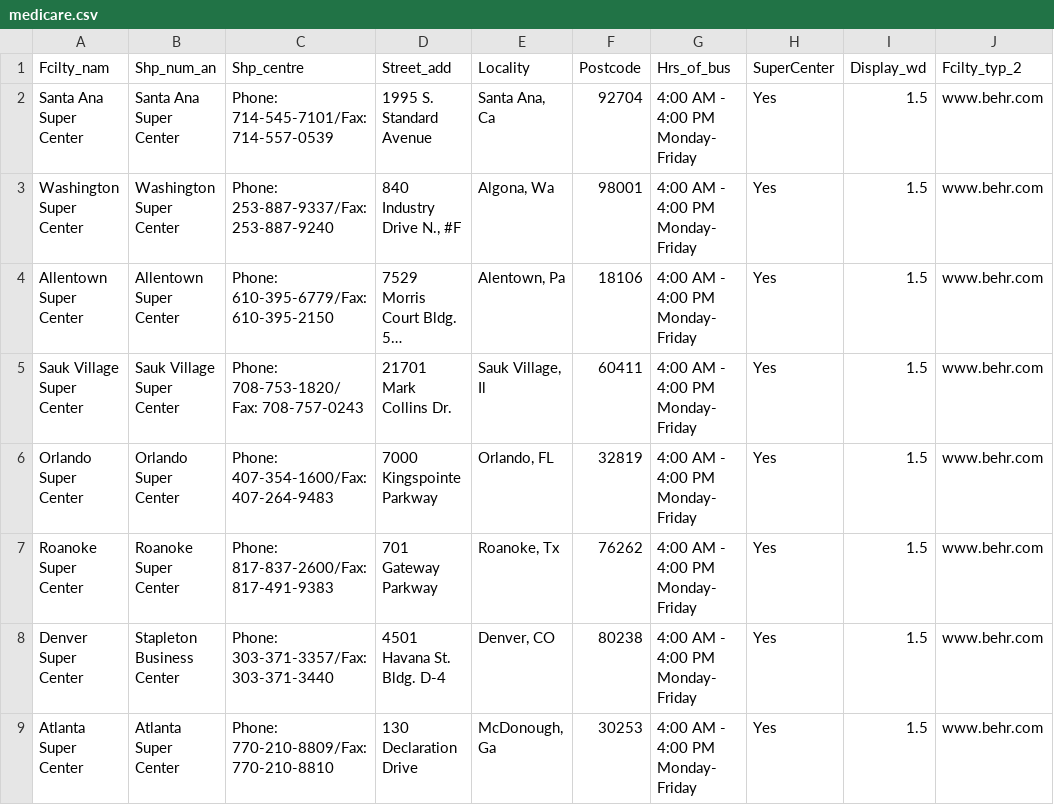
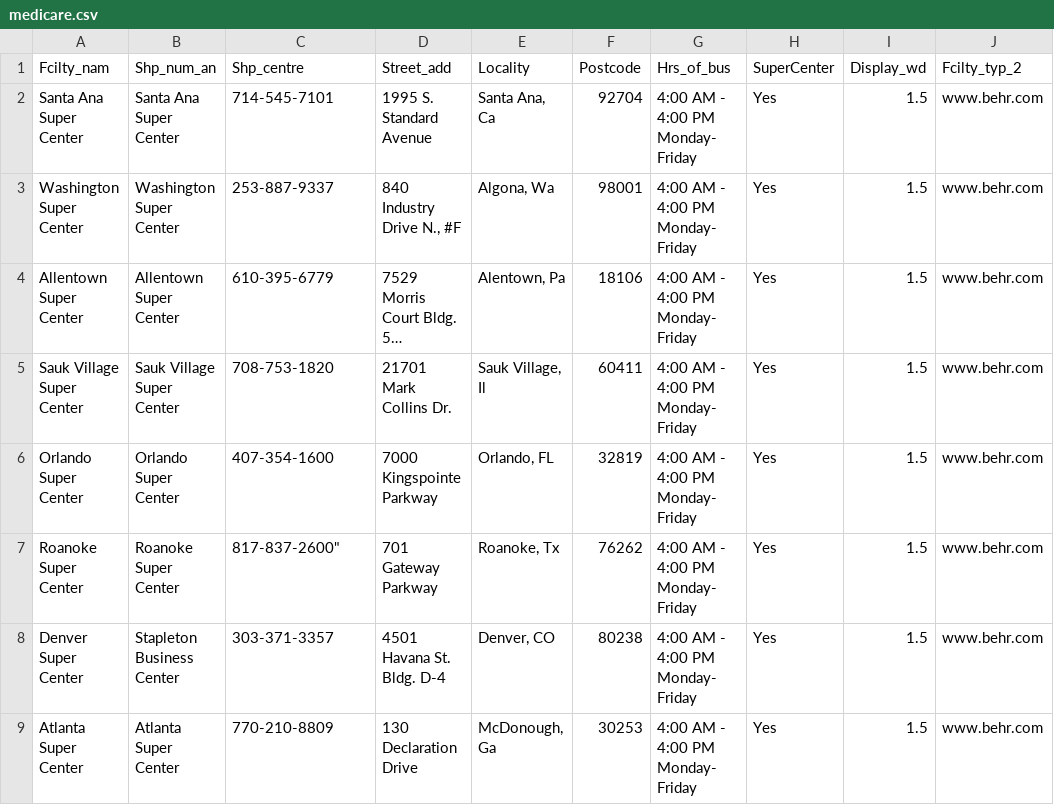
Before and after one commit to Zak3Mak/Test, a CSV file: examples/medicare.csv, drawn as a sheet; only a part is shown; long unchanged cells end in …; the diff names each change by its address in the sheet, - before the commit and + after, or states it on an @@ line.

Commit message:
Update medicare.csv

```diff
--- a/examples/medicare.csv
+++ b/examples/medicare.csv
-C2 (Shp_centre): Phone: 714-545-7101/Fax: 714-557-0539
+C2 (Shp_centre): 714-545-7101
-C3 (Shp_centre): Phone: 253-887-9337/Fax: 253-887-9240
+C3 (Shp_centre): 253-887-9337
-C4 (Shp_centre): Phone: 610-395-6779/Fax:610-395-2150
+C4 (Shp_centre): 610-395-6779
-C5 (Shp_centre): Phone: 708-753-1820/ Fax: 708-757-0243
+C5 (Shp_centre): 708-753-1820
-C6 (Shp_centre): Phone: 407-354-1600/Fax: 407-264-9483
+C6 (Shp_centre): 407-354-1600
-C7 (Shp_centre): Phone: 817-837-2600/Fax: 817-491-9383
+C7 (Shp_centre): 817-837-2600"
-C8 (Shp_centre): Phone: 303-371-3357/Fax: 303-371-3440
+C8 (Shp_centre): 303-371-3357
-C9 (Shp_centre): Phone: 770-210-8809/Fax: 770-210-8810
+C9 (Shp_centre): 770-210-8809
```
